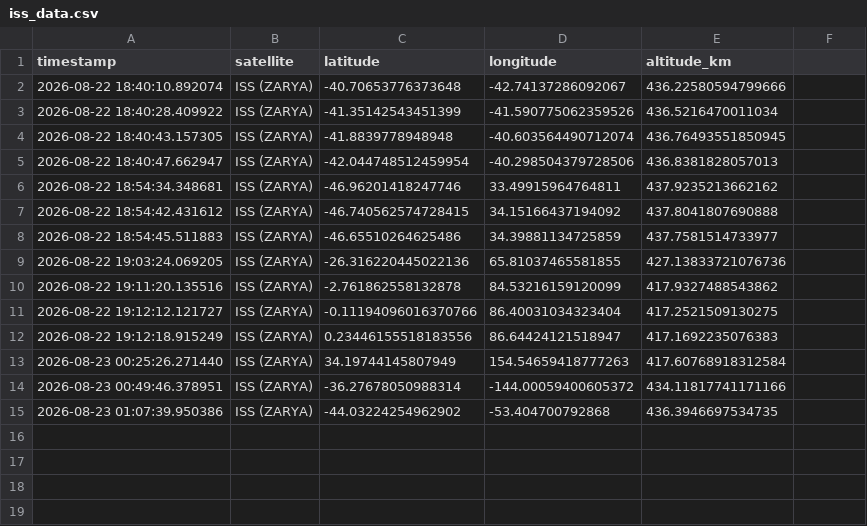
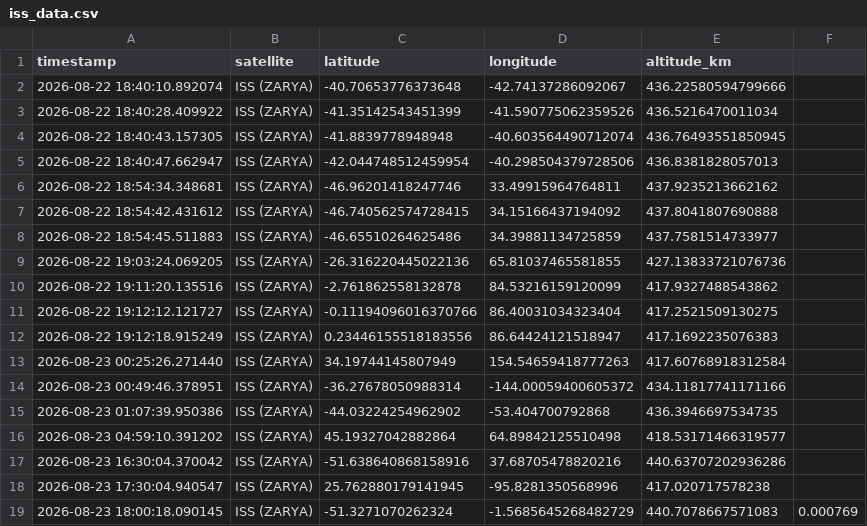
Before and after one commit to hdinboi/satellite-orbit-analysis, a CSV file: iss_data.csv, drawn as a sheet.

Commit message:
Added eccentricity tracking to data collection and added visualisation script

```diff
--- a/iss_data.csv
+++ b/iss_data.csv
@@ -15 +15,5 @@ timestamp,satellite,latitude,longitude,altitude_km
 2026-08-23 01:07:39.950386,ISS (ZARYA),-44.03224254962902,-53.404700792868,436.3946697534735
+2026-08-23 04:59:10.391202,ISS (ZARYA),45.19327042882864,64.89842125510498,418.53171466319577
+2026-08-23 16:30:04.370042,ISS (ZARYA),-51.638640868158916,37.68705478820216,440.63707202936286
+2026-08-23 17:30:04.940547,ISS (ZARYA),25.762880179141945,-95.8281350568996,417.020717578238
+2026-08-23 18:00:18.090145,ISS (ZARYA),-51.3271070262324,-1.5685645268482729,440.7078667571083,0.000769
```
Also changed, not shown: 3 other files.
